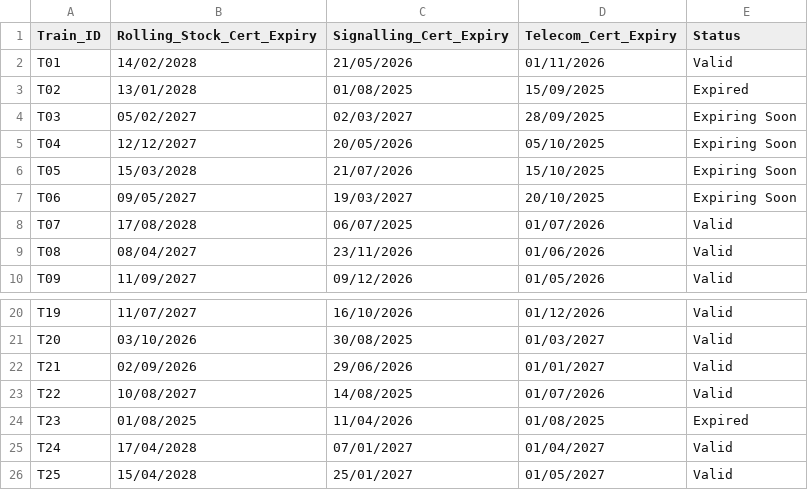
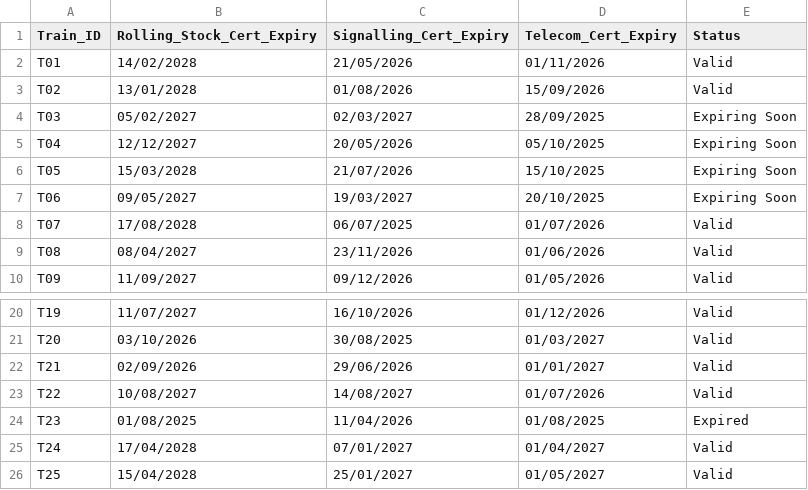
Before and after one commit to SEA-777/SIH_2025_PS25081, a CSV file: Datasets/fitness1.csv, drawn as a sheet; only a part is shown, gaps mark what is left out.

Commit message:
Update fitness1.csv

```diff
--- a/Datasets/fitness1.csv
+++ b/Datasets/fitness1.csv
@@ -2,3 +2,3 @@ Train_ID,Rolling_Stock_Cert_Expiry,Signalling_Cert_Expiry,Telecom_Cert_Expiry,St
 T01,14/02/2028,21/05/2026,01/11/2026,Valid
-T02,13/01/2028,01/08/2025,15/09/2025,Expired
+T02,13/01/2028,01/08/2026,15/09/2026,Valid
 T03,05/02/2027,02/03/2027,28/09/2025,Expiring Soon
@@ -22,3 +22,3 @@ T20,03/10/2026,30/08/2025,01/03/2027,Valid
 T21,02/09/2026,29/06/2026,01/01/2027,Valid
-T22,10/08/2027,14/08/2025,01/07/2026,Valid
+T22,10/08/2027,14/08/2027,01/07/2026,Valid
 T23,01/08/2025,11/04/2026,01/08/2025,Expired
```
